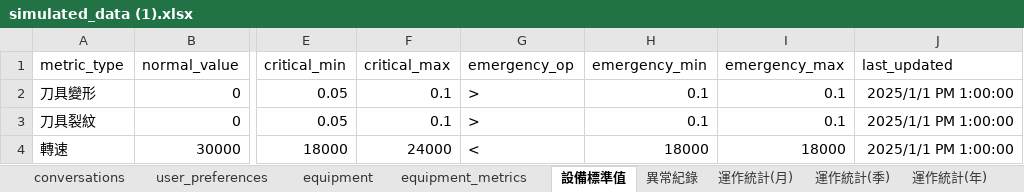
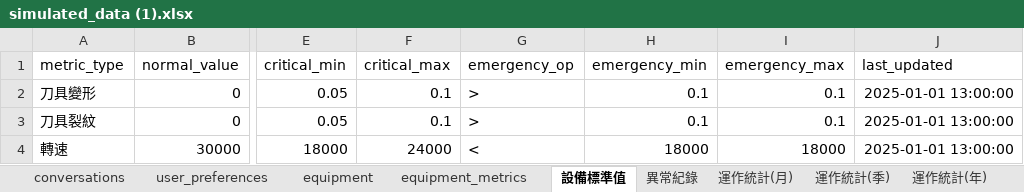
Before and after one commit to XuQingTW/capstone-project, an Excel workbook: data/simulated_data (1).xlsx, sheet 設備標準值, drawn as a sheet; only a part is shown, gaps mark what is left out; values as stored, in another font and other column widths than the file's, no borders; the diff names each change by its address in the sheet, - before the commit and + after, or states it on an @@ line.

Commit message:
fix(simulated_data (1).xlsx & database.py %initial_data.py):修改資料表欄位格式

```diff
--- a/data/simulated_data (1).xlsx (sheet 設備標準值)
+++ b/data/simulated_data (1).xlsx (sheet 設備標準值)
-J2:J4 (last_updated): 2025/1/1 PM 1:00:00
+J2:J4 (last_updated): 2025-01-01 13:00:00
```
Also changed, not shown: 2 other files.
